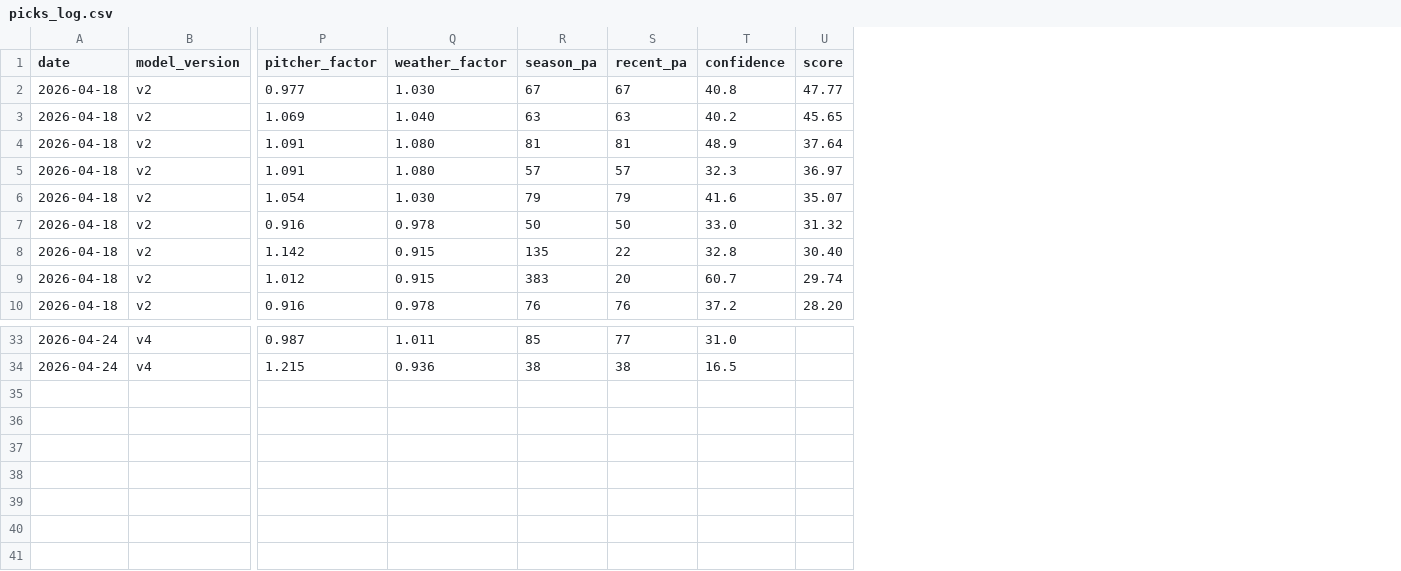
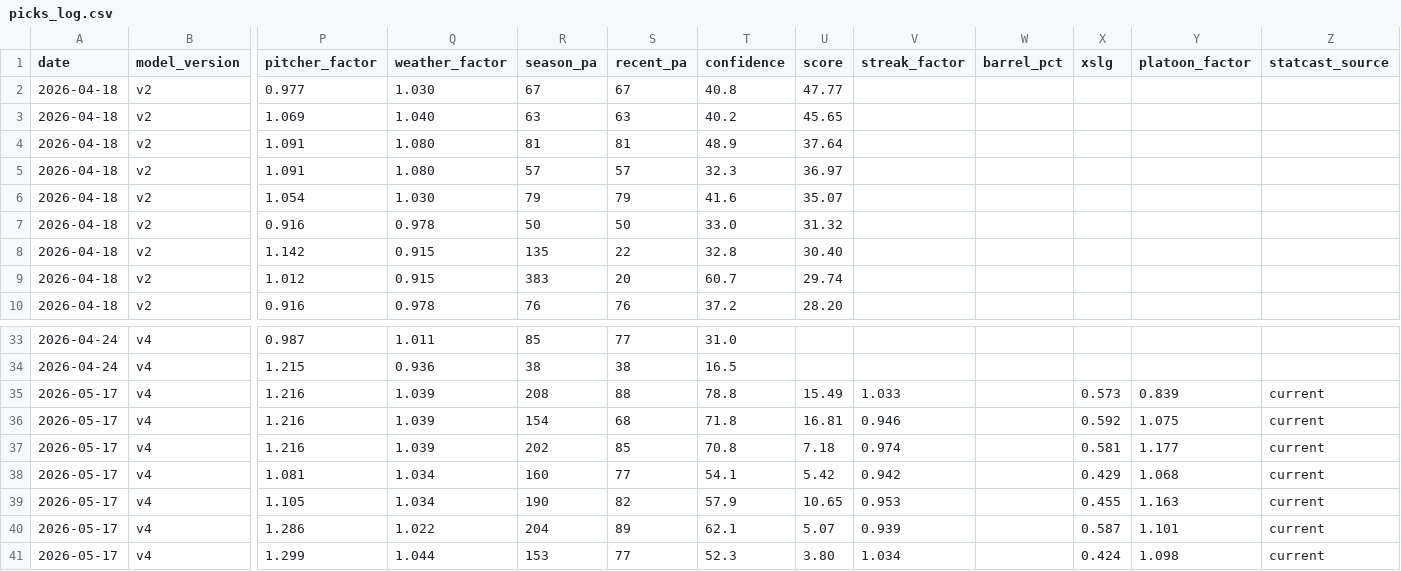
Before and after one commit to cpatrick2626/mlb-hr-engine, a CSV file: mlb_hr_engine_v4/tracking/picks_log.csv, drawn as a sheet; only a part is shown, gaps mark what is left out; rows hold the shown columns only; the diff names each change by its address in the sheet, - before the commit and + after, or states it on an @@ line.

```diff
--- a/mlb_hr_engine_v4/tracking/picks_log.csv
+++ b/mlb_hr_engine_v4/tracking/picks_log.csv
+column V (streak_factor), empty
+column W (barrel_pct), empty
+column X (xslg), empty
+column Y (platoon_factor), empty
+column Z (statcast_source), empty
+row 35: 2026-05-17 | v4 | 1.216 | 1.039 | 208 | 88 | 78.8 | 15.49 | 1.033 |  | 0.573 | 0.839 | current
+row 36: 2026-05-17 | v4 | 1.216 | 1.039 | 154 | 68 | 71.8 | 16.81 | 0.946 |  | 0.592 | 1.075 | current
+row 37: 2026-05-17 | v4 | 1.216 | 1.039 | 202 | 85 | 70.8 | 7.18 | 0.974 |  | 0.581 | 1.177 | current
+row 38: 2026-05-17 | v4 | 1.081 | 1.034 | 160 | 77 | 54.1 | 5.42 | 0.942 |  | 0.429 | 1.068 | current
+row 39: 2026-05-17 | v4 | 1.105 | 1.034 | 190 | 82 | 57.9 | 10.65 | 0.953 |  | 0.455 | 1.163 | current
+row 40: 2026-05-17 | v4 | 1.286 | 1.022 | 204 | 89 | 62.1 | 5.07 | 0.939 |  | 0.587 | 1.101 | current
+row 41: 2026-05-17 | v4 | 1.299 | 1.044 | 153 | 77 | 52.3 | 3.80 | 1.034 |  | 0.424 | 1.098 | current
```
Also changed, not shown: mlb_hr_engine_v4/tracking/clv_log.csv, 1 other file.
